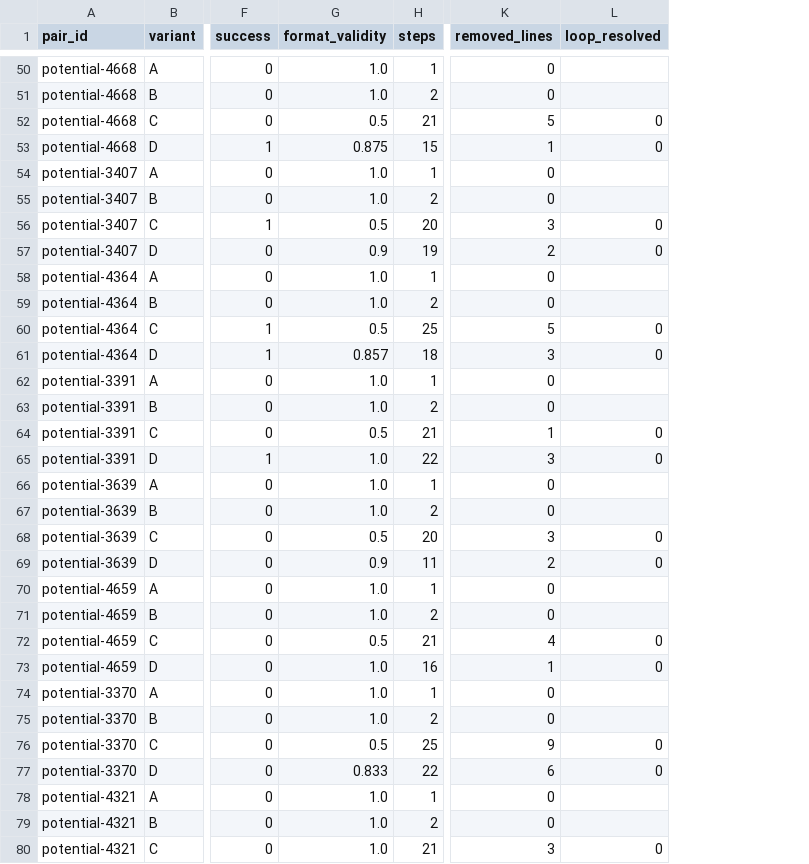
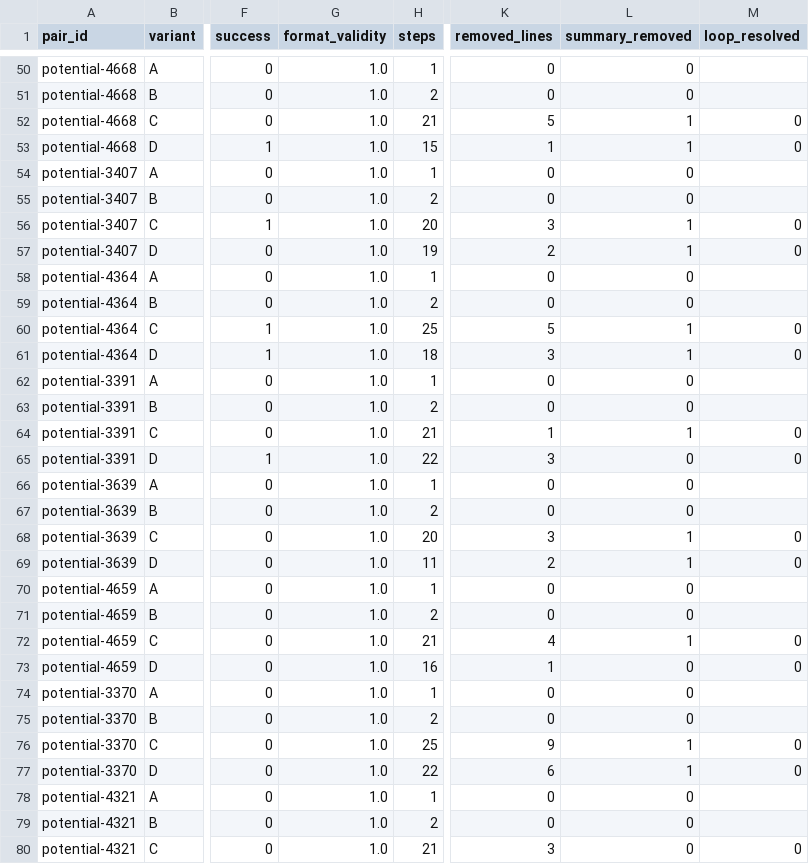
Before and after one commit to jcjc13/careercopilot, a CSV file: runs/v2/agent_metrics_per_task.csv, drawn as a sheet; only a part is shown, gaps mark what is left out; the diff covers the shown part only; the diff names each change by its address in the sheet, - before the commit and + after, or states it on an @@ line.

```diff
--- a/runs/v2/agent_metrics_per_task.csv
+++ b/runs/v2/agent_metrics_per_task.csv
+column L (summary_removed), rows 50-80: 0 | 0 | 1 | 1 | 0 | 0 | 1 | 1 | 0 | 0 | 1 | 1 | 0 | 0 | 1 | 0 | 0 | 0 | 1 | 1 | 0 | 0 | 1 | 0 | 0 | 0 | 1 | 1 | 0 | 0 | 0
-G52 (format_validity): 0.5
+G52 (format_validity): 1.0
-G53 (format_validity): 0.875
+G53 (format_validity): 1.0
-G56 (format_validity): 0.5
+G56 (format_validity): 1.0
-G57 (format_validity): 0.9
+G57 (format_validity): 1.0
-G60 (format_validity): 0.5
+G60 (format_validity): 1.0
-G61 (format_validity): 0.857
+G61 (format_validity): 1.0
-G64 (format_validity): 0.5
+G64 (format_validity): 1.0
-G68 (format_validity): 0.5
+G68 (format_validity): 1.0
-G69 (format_validity): 0.9
+G69 (format_validity): 1.0
-G72 (format_validity): 0.5
+G72 (format_validity): 1.0
-G76 (format_validity): 0.5
+G76 (format_validity): 1.0
-G77 (format_validity): 0.833
+G77 (format_validity): 1.0
```
Also changed, not shown: 30 edited cells elsewhere in this file, 6 other files.
